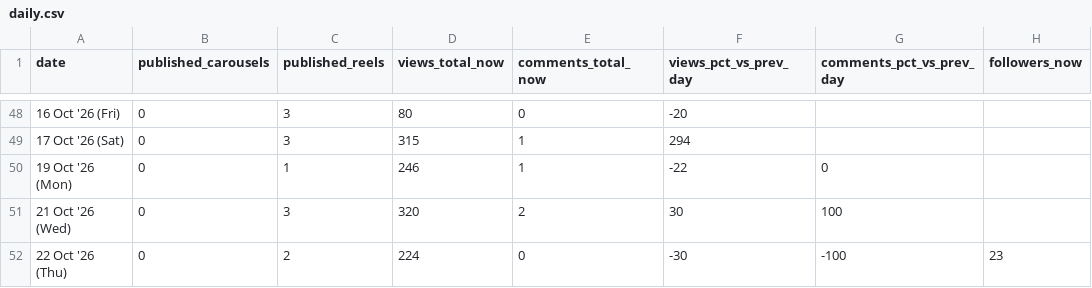
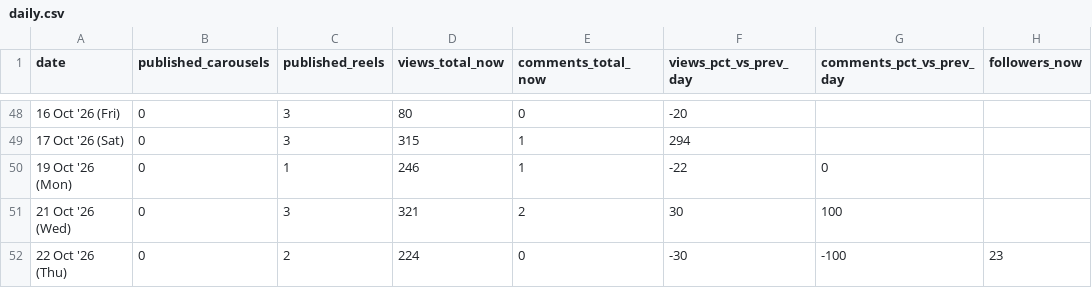
Before and after one commit to archit-akg13/architmittal.com, a CSV file: public/metrics/daily.csv, drawn as a sheet; only a part is shown, gaps mark what is left out; the diff names each change by its address in the sheet, - before the commit and + after, or states it on an @@ line.

Commit message:
metrics: hourly snapshot [skip ci]

```diff
--- a/public/metrics/daily.csv
+++ b/public/metrics/daily.csv
-D51 (views_total_now): 320
+D51 (views_total_now): 321
```
Also changed, not shown: public/metrics/posts.csv, public/metrics/status.csv.
